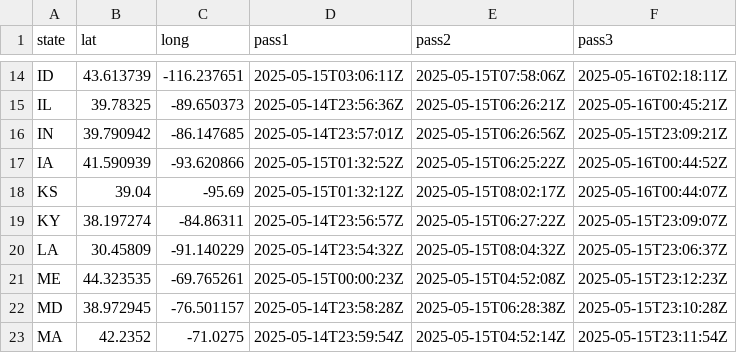
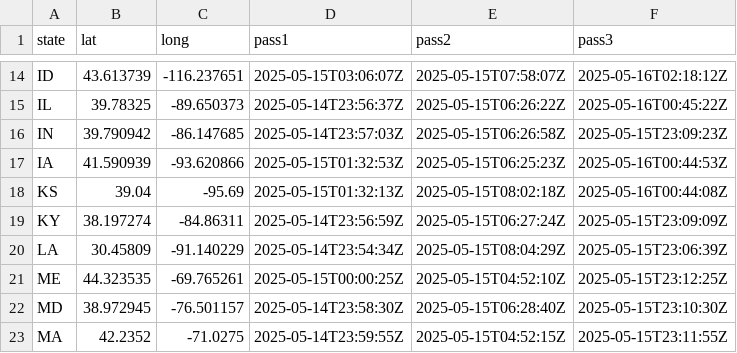
Before and after one commit to VisruthSK/lab-7, a CSV file: space_data.csv, drawn as a sheet; only a part is shown, gaps mark what is left out; the diff covers the shown part only; the diff names each change by its address in the sheet, - before the commit and + after, or states it on an @@ line.

```diff
--- a/space_data.csv
+++ b/space_data.csv
-D14 (pass1): 2025-05-15T03:06:11Z
+D14 (pass1): 2025-05-15T03:06:07Z
-E14 (pass2): 2025-05-15T07:58:06Z
+E14 (pass2): 2025-05-15T07:58:07Z
-F14 (pass3): 2025-05-16T02:18:11Z
+F14 (pass3): 2025-05-16T02:18:12Z
-D15 (pass1): 2025-05-14T23:56:36Z
+D15 (pass1): 2025-05-14T23:56:37Z
-E15 (pass2): 2025-05-15T06:26:21Z
+E15 (pass2): 2025-05-15T06:26:22Z
-F15 (pass3): 2025-05-16T00:45:21Z
+F15 (pass3): 2025-05-16T00:45:22Z
-D16 (pass1): 2025-05-14T23:57:01Z
+D16 (pass1): 2025-05-14T23:57:03Z
-E16 (pass2): 2025-05-15T06:26:56Z
+E16 (pass2): 2025-05-15T06:26:58Z
-F16 (pass3): 2025-05-15T23:09:21Z
+F16 (pass3): 2025-05-15T23:09:23Z
-D17 (pass1): 2025-05-15T01:32:52Z
+D17 (pass1): 2025-05-15T01:32:53Z
-E17 (pass2): 2025-05-15T06:25:22Z
+E17 (pass2): 2025-05-15T06:25:23Z
-F17 (pass3): 2025-05-16T00:44:52Z
+F17 (pass3): 2025-05-16T00:44:53Z
-D18 (pass1): 2025-05-15T01:32:12Z
+D18 (pass1): 2025-05-15T01:32:13Z
-E18 (pass2): 2025-05-15T08:02:17Z
+E18 (pass2): 2025-05-15T08:02:18Z
-F18 (pass3): 2025-05-16T00:44:07Z
+F18 (pass3): 2025-05-16T00:44:08Z
-D19 (pass1): 2025-05-14T23:56:57Z
+D19 (pass1): 2025-05-14T23:56:59Z
-E19 (pass2): 2025-05-15T06:27:22Z
+E19 (pass2): 2025-05-15T06:27:24Z
-F19 (pass3): 2025-05-15T23:09:07Z
+F19 (pass3): 2025-05-15T23:09:09Z
-D20 (pass1): 2025-05-14T23:54:32Z
+D20 (pass1): 2025-05-14T23:54:34Z
-E20 (pass2): 2025-05-15T08:04:32Z
+E20 (pass2): 2025-05-15T08:04:29Z
-F20 (pass3): 2025-05-15T23:06:37Z
+F20 (pass3): 2025-05-15T23:06:39Z
-D21 (pass1): 2025-05-15T00:00:23Z
+D21 (pass1): 2025-05-15T00:00:25Z
-E21 (pass2): 2025-05-15T04:52:08Z
+E21 (pass2): 2025-05-15T04:52:10Z
-F21 (pass3): 2025-05-15T23:12:23Z
+F21 (pass3): 2025-05-15T23:12:25Z
-D22 (pass1): 2025-05-14T23:58:28Z
+D22 (pass1): 2025-05-14T23:58:30Z
-E22 (pass2): 2025-05-15T06:28:38Z
+E22 (pass2): 2025-05-15T06:28:40Z
-F22 (pass3): 2025-05-15T23:10:28Z
+F22 (pass3): 2025-05-15T23:10:30Z
-D23 (pass1): 2025-05-14T23:59:54Z
+D23 (pass1): 2025-05-14T23:59:55Z
-E23 (pass2): 2025-05-15T04:52:14Z
+E23 (pass2): 2025-05-15T04:52:15Z
-F23 (pass3): 2025-05-15T23:11:54Z
+F23 (pass3): 2025-05-15T23:11:55Z
```
Also changed, not shown: 119 edited cells elsewhere in this file, 4 other files.
